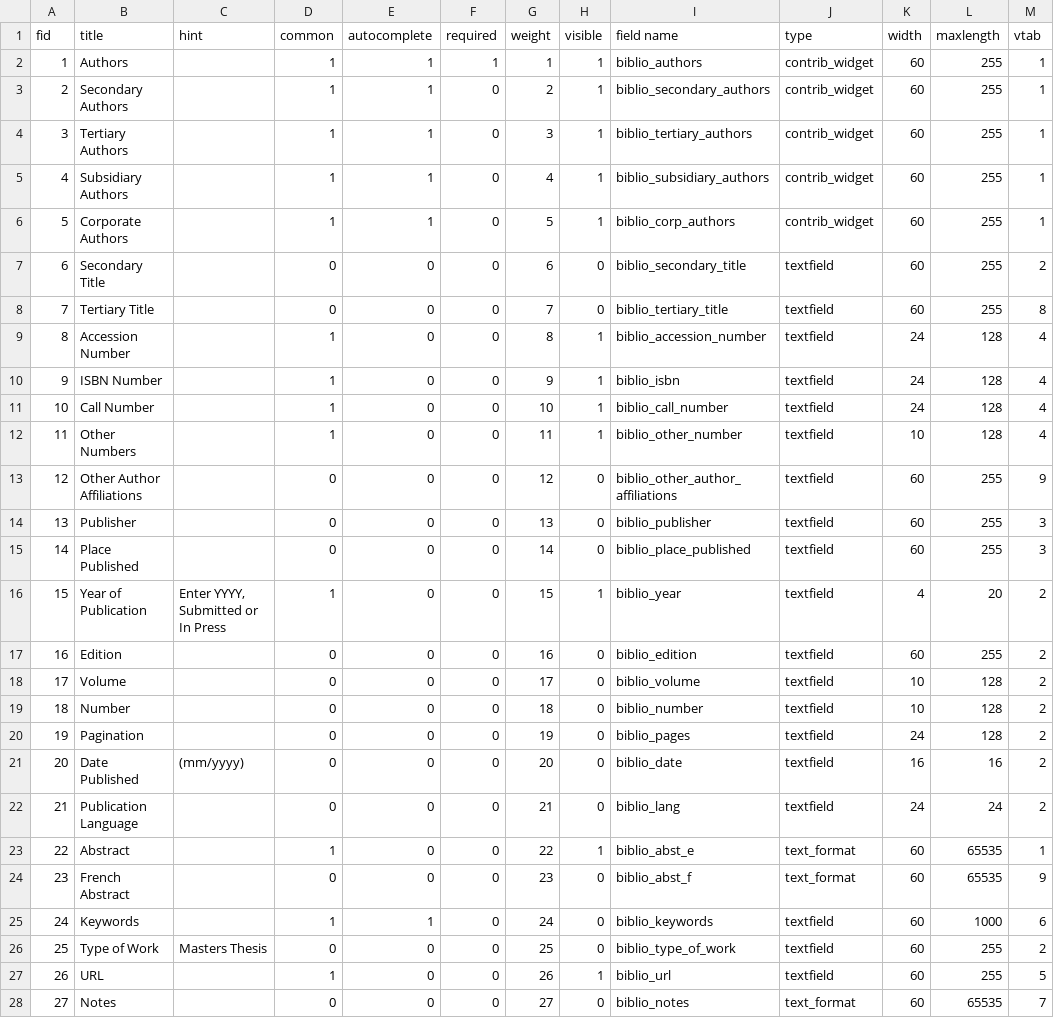
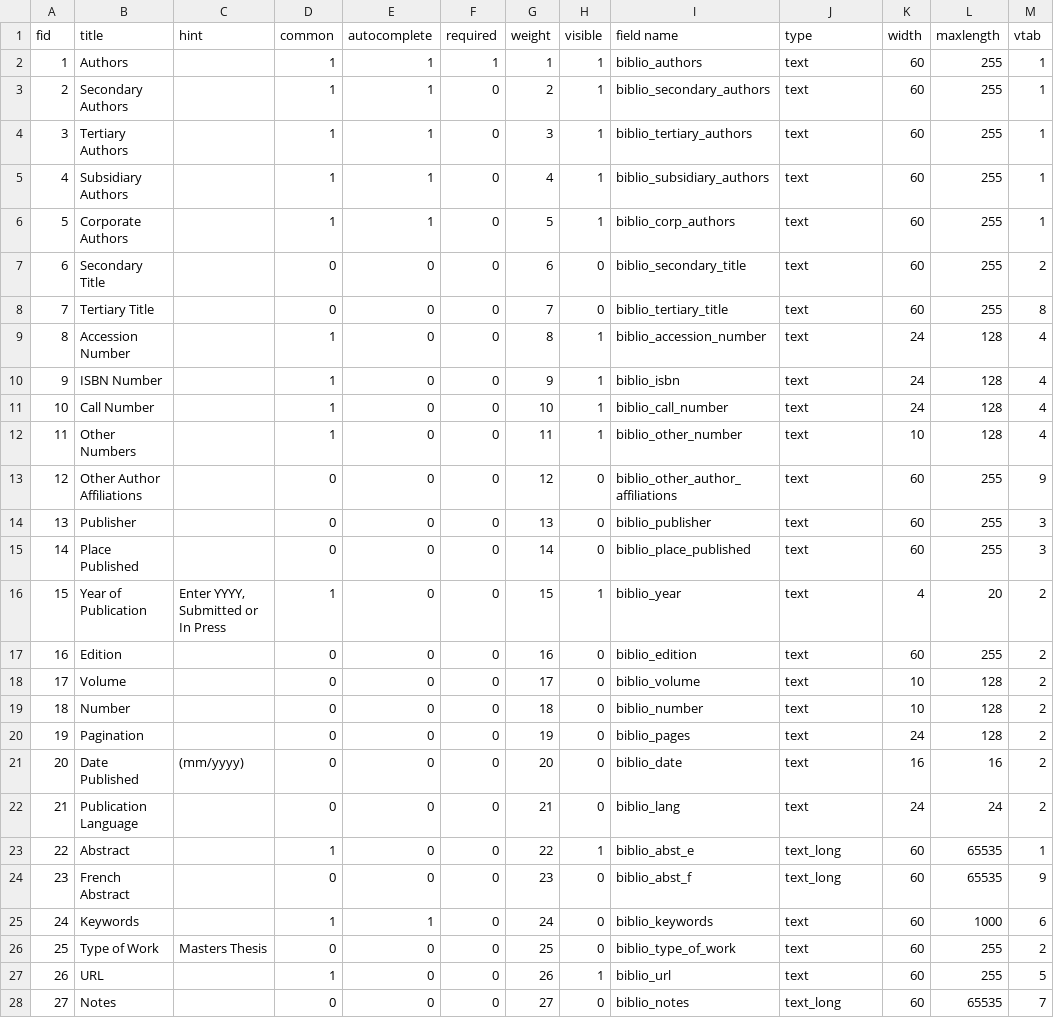
Before and after one commit to Gizra/biblio, a CSV file: misc/biblio.field.link.data.csv, drawn as a sheet; only a part is shown; the diff covers the shown part only.

Commit message:
cleaned up CSV, changed widget types from contrib_widget/textfield to text

```diff
--- a/misc/biblio.field.link.data.csv
+++ b/misc/biblio.field.link.data.csv
@@ -2,27 +2,27 @@ fid,title,hint, common, autocomplete, required, weight, visible,field name,type,
-1,Authors,,1,1,1,1,1,biblio_authors,contrib_widget,60,255,1
-2,"Secondary Authors",,1,1,0,2,1,biblio_secondary_authors,contrib_widget,60,255,1
-3,"Tertiary Authors",,1,1,0,3,1,biblio_tertiary_authors,contrib_widget,60,255,1
-4,"Subsidiary Authors",,1,1,0,4,1,biblio_subsidiary_authors,contrib_widget,60,255,1
-5,"Corporate Authors",,1,1,0,5,1,biblio_corp_authors,contrib_widget,60,255,1
-6,"Secondary Title",,0,0,0,6,0,biblio_secondary_title,textfield,60,255,2
-7,"Tertiary Title",,0,0,0,7,0,biblio_tertiary_title,textfield,60,255,8
-8,"Accession Number",,1,0,0,8,1,biblio_accession_number,textfield,24,128,4
-9,"ISBN Number",,1,0,0,9,1,biblio_isbn,textfield,24,128,4
-10,"Call Number",,1,0,0,10,1,biblio_call_number,textfield,24,128,4
-11,"Other Numbers",,1,0,0,11,1,biblio_other_number,textfield,10,128,4
-12,"Other Author Affiliations",,0,0,0,12,0,biblio_other_author_affiliations,textfield,60,255,9
-13,Publisher,,0,0,0,13,0,biblio_publisher,textfield,60,255,3
-14,"Place Published",,0,0,0,14,0,biblio_place_published,textfield,60,255,3
-15,"Year of Publication","Enter YYYY, Submitted or In Press",1,0,0,15,1,biblio_year,textfield,4,20,2
-16,Edition,,0,0,0,16,0,biblio_edition,textfield,60,255,2
-17,Volume,,0,0,0,17,0,biblio_volume,textfield,10,128,2
-18,Number,,0,0,0,18,0,biblio_number,textfield,10,128,2
-19,Pagination,,0,0,0,19,0,biblio_pages,textfield,24,128,2
-20,"Date Published",(mm/yyyy),0,0,0,20,0,biblio_date,textfield,16,16,2
-21,"Publication Language",,0,0,0,21,0,biblio_lang,textfield,24,24,2
-22,Abstract,,1,0,0,22,1,biblio_abst_e,text_format,60,65535,1
-23,"French Abstract",,0,0,0,23,0,biblio_abst_f,text_format,60,65535,9
-24,Keywords,,1,1,0,24,0,biblio_keywords,textfield,60,1000,6
-25,"Type of Work","Masters Thesis",0,0,0,25,0,biblio_type_of_work,textfield,60,255,2
-26,URL,,1,0,0,26,1,biblio_url,textfield,60,255,5
-27,Notes,,0,0,0,27,0,biblio_notes,text_format,60,65535,7
+1,Authors,,1,1,1,1,1,biblio_authors,text,60,255,1
+2,"Secondary Authors",,1,1,0,2,1,biblio_secondary_authors,text,60,255,1
+3,"Tertiary Authors",,1,1,0,3,1,biblio_tertiary_authors,text,60,255,1
+4,"Subsidiary Authors",,1,1,0,4,1,biblio_subsidiary_authors,text,60,255,1
+5,"Corporate Authors",,1,1,0,5,1,biblio_corp_authors,text,60,255,1
+6,"Secondary Title",,0,0,0,6,0,biblio_secondary_title,text,60,255,2
+7,"Tertiary Title",,0,0,0,7,0,biblio_tertiary_title,text,60,255,8
+8,"Accession Number",,1,0,0,8,1,biblio_accession_number,text,24,128,4
+9,"ISBN Number",,1,0,0,9,1,biblio_isbn,text,24,128,4
+10,"Call Number",,1,0,0,10,1,biblio_call_number,text,24,128,4
+11,"Other Numbers",,1,0,0,11,1,biblio_other_number,text,10,128,4
+12,"Other Author Affiliations",,0,0,0,12,0,biblio_other_author_affiliations,text,60,255,9
+13,Publisher,,0,0,0,13,0,biblio_publisher,text,60,255,3
+14,"Place Published",,0,0,0,14,0,biblio_place_published,text,60,255,3
+15,"Year of Publication","Enter YYYY, Submitted or In Press",1,0,0,15,1,biblio_year,text,4,20,2
+16,Edition,,0,0,0,16,0,biblio_edition,text,60,255,2
+17,Volume,,0,0,0,17,0,biblio_volume,text,10,128,2
+18,Number,,0,0,0,18,0,biblio_number,text,10,128,2
+19,Pagination,,0,0,0,19,0,biblio_pages,text,24,128,2
+20,"Date Published",(mm/yyyy),0,0,0,20,0,biblio_date,text,16,16,2
+21,"Publication Language",,0,0,0,21,0,biblio_lang,text,24,24,2
+22,Abstract,,1,0,0,22,1,biblio_abst_e,text_long,60,65535,1
+23,"French Abstract",,0,0,0,23,0,biblio_abst_f,text_long,60,65535,9
+24,Keywords,,1,1,0,24,0,biblio_keywords,text,60,1000,6
+25,"Type of Work","Masters Thesis",0,0,0,25,0,biblio_type_of_work,text,60,255,2
+26,URL,,1,0,0,26,1,biblio_url,text,60,255,5
+27,Notes,,0,0,0,27,0,biblio_notes,text_long,60,65535,7
```
Also changed, not shown: 20 edited cells elsewhere in this file.
